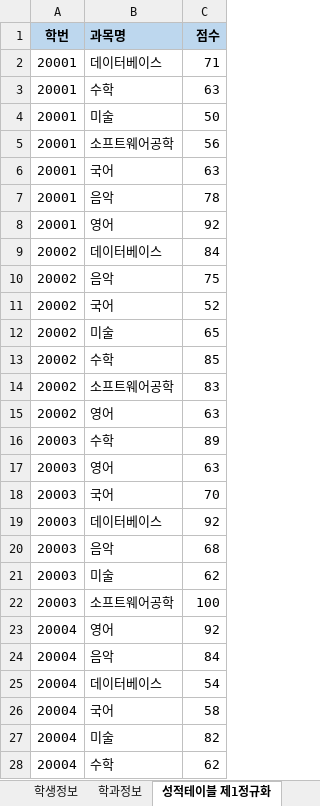
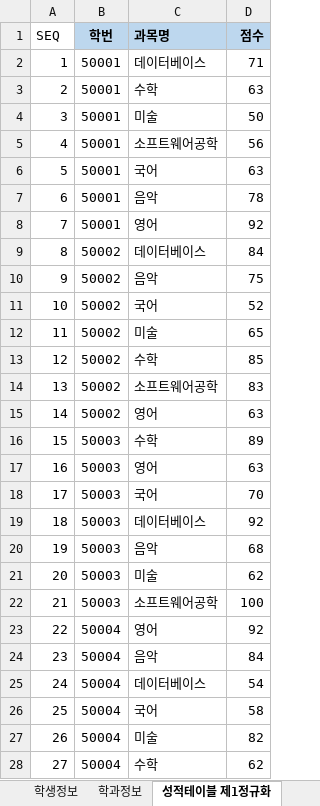
Before and after one commit to choiseonyoung/2021_04_DBMS, an Excel workbook: 학사관리 샘플데이터/샘플-데이터-제1정규화(.xlsx, sheet 성적테이블 제1정규화, drawn as a sheet; only a part is shown; values as stored, in another font and other column widths than the file's, no borders; addresses are those after the commit; the diff covers the shown part only; the diff names each change by its address in the sheet, - before the commit and + after, or states it on an @@ line.

```diff
--- a/학사관리 샘플데이터/샘플-데이터-제1정규화(.xlsx (sheet 성적테이블 제1정규화)
+++ b/학사관리 샘플데이터/샘플-데이터-제1정규화(.xlsx (sheet 성적테이블 제1정규화)
+column A (SEQ), rows 2-28: 1 | 2 | 3 | 4 | 5 | 6 | 7 | 8 | 9 | 10 | 11 | 12 | 13 | 14 | 15 | 16 | 17 | 18 | 19 | 20 | 21 | 22 | 23 | 24 | 25 | 26 | 27
-B2:B8 (학번): 20001
+B2:B8 (학번): 50001
-B9:B15 (학번): 20002
+B9:B15 (학번): 50002
-B16:B22 (학번): 20003
+B16:B22 (학번): 50003
-B23:B28 (학번): 20004
+B23:B28 (학번): 50004
```
Also changed, not shown: 673 edited cells elsewhere in this sheet, sheet 성적테이블_칼럼, sheet 성적테이블_칼럼 (2), sheet 학생정보, charts or pictures, 학사관리 샘플데이터/학사관리-테이블명세.xlsx, 2 other files.
